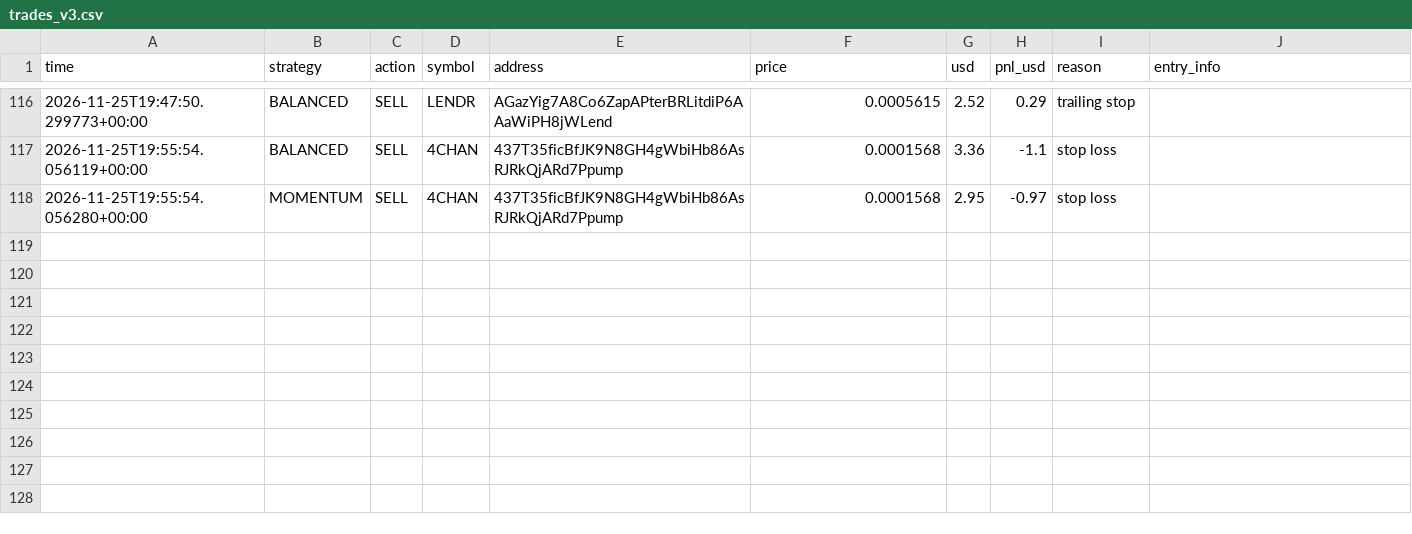
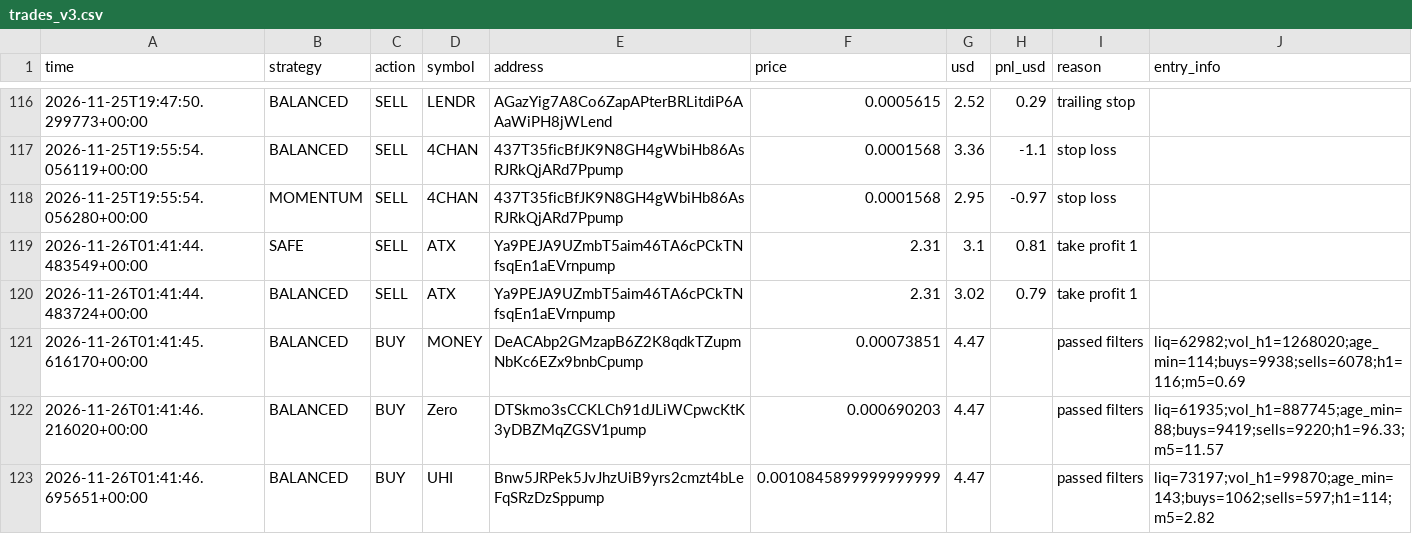
Before and after one commit to fahimkhayam75-test/C-testing, a CSV file: trades_v3.csv, drawn as a sheet; only a part is shown, gaps mark what is left out.

```diff
--- a/trades_v3.csv
+++ b/trades_v3.csv
@@ -118 +118,6 @@ time,strategy,action,symbol,address,price,usd,pnl_usd,reason,entry_info
 2026-11-25T19:55:54.056280+00:00,MOMENTUM,SELL,4CHAN,437T35ficBfJK9N8GH4gWbiHb86AsRJRkQjARd7Ppump,0.0001568,2.95,-0.97,stop loss,
+2026-11-26T01:41:44.483549+00:00,SAFE,SELL,ATX,Ya9PEJA9UZmbT5aim46TA6cPCkTNfsqEn1aEVrnpump,2.31,3.1,0.81,take profit 1,
+2026-11-26T01:41:44.483724+00:00,BALANCED,SELL,ATX,Ya9PEJA9UZmbT5aim46TA6cPCkTNfsqEn1aEVrnpump,2.31,3.02,0.79,take profit 1,
+2026-11-26T01:41:45.616170+00:00,BALANCED,BUY,MONEY,DeACAbp2GMzapB6Z2K8qdkTZupmNbKc6EZx9bnbCpump,0.00073851,4.47,,passed filters,liq=62982;vol_h1=1268020;age_min=114;buys=9938;sells=6078;h1=116;m5=0.69
+2026-11-26T01:41:46.216020+00:00,BALANCED,BUY,Zero,DTSkmo3sCCKLCh91dJLiWCpwcKtK3yDBZMqZGSV1pump,0.000690203,4.47,,passed filters,liq=61935;vol_h1=887745;age_min=88;buys=9419;sells=9220;h1=96.33;m5=11.57
+2026-11-26T01:41:46.695651+00:00,BALANCED,BUY,UHI,Bnw5JRPek5JvJhzUiB9yrs2cmzt4bLeFqSRzDzSppump,0.0010845899999999999,4.47,,passed filters,liq=73197;vol_h1=99870;age_min=143;buys=1062;sells=597;h1=114;m5=2.82
```
Also changed, not shown: 2 other files.
